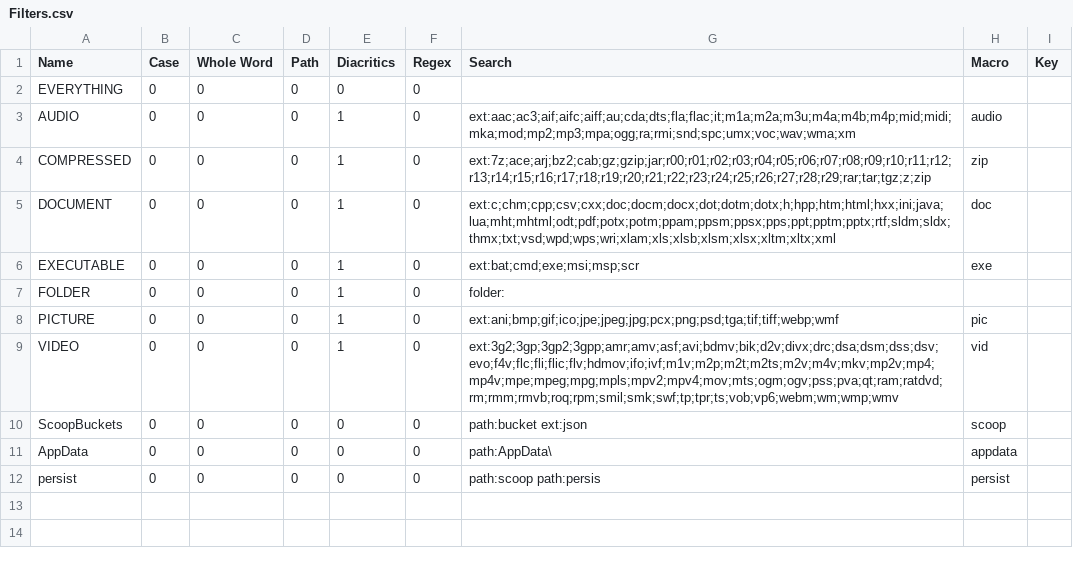
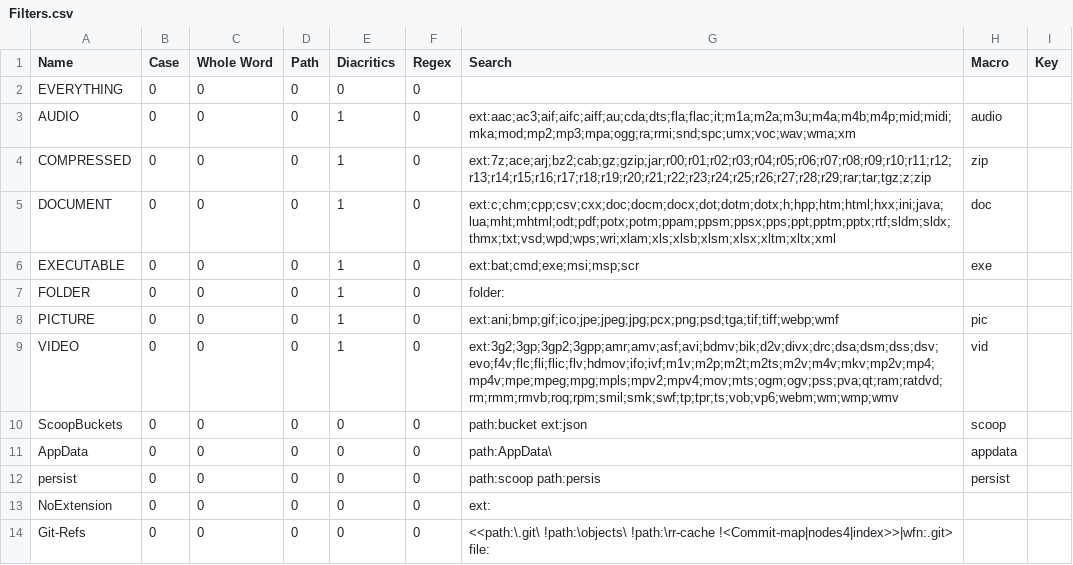
Before and after one commit to perXautomatik/EverythingSettings, a CSV file: Filters.csv, drawn as a sheet.

```diff
--- a/Filters.csv
+++ b/Filters.csv
@@ -12 +12,3 @@ Name,Case,Whole Word,Path,Diacritics,Regex,Search,Macro,Key
 "persist",0,0,0,0,0,"path:scoop path:persis","persist",
+"NoExtension",0,0,0,0,0,"ext: ",,
+"Git-Refs",0,0,0,0,0,"<<path:\.git\ !path:\objects\ !path:\rr-cache !<Commit-map|nodes4|index>>|wfn:.git> file: ",,
```
Also changed, not shown: Search History.csv, 1 other file.
